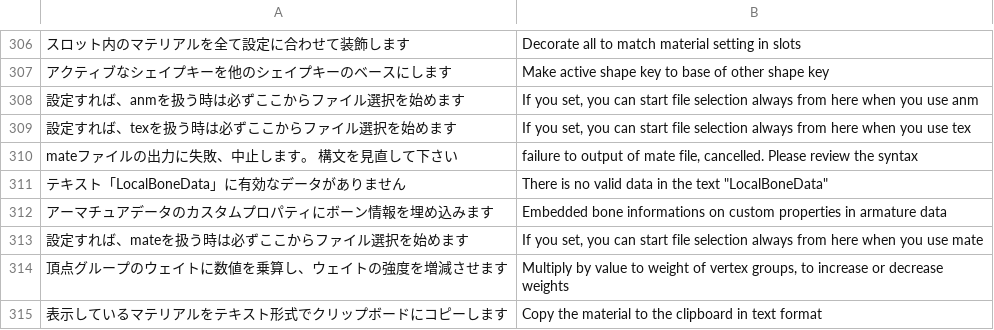
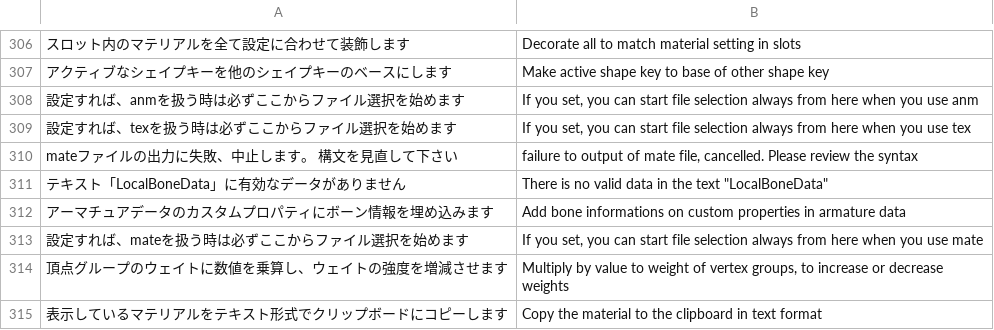
Before and after one commit to CM3D2user/Blender-CM3D2-Converter, a CSV file: CM3D2 Converter/english_dictionary.csv, drawn as a sheet; only a part is shown, gaps mark what is left out.

```diff
--- a/CM3D2 Converter/english_dictionary.csv
+++ b/CM3D2 Converter/english_dictionary.csv
@@ -311,3 +311,3 @@ mateファイルの出力に失敗、中止します。 構文を見直して下
 テキスト「LocalBoneData」に有効なデータがありません	There is no valid data in the text "LocalBoneData"
-アーマチュアデータのカスタムプロパティにボーン情報を埋め込みます	Embedded bone informations on custom properties in armature data
+アーマチュアデータのカスタムプロパティにボーン情報を埋め込みます	Add bone informations on custom properties in armature data
 設定すれば、mateを扱う時は必ずここからファイル選択を始めます	If you set, you can start file selection always from here when you use mate
```
Also changed, not shown: 2 other files.
